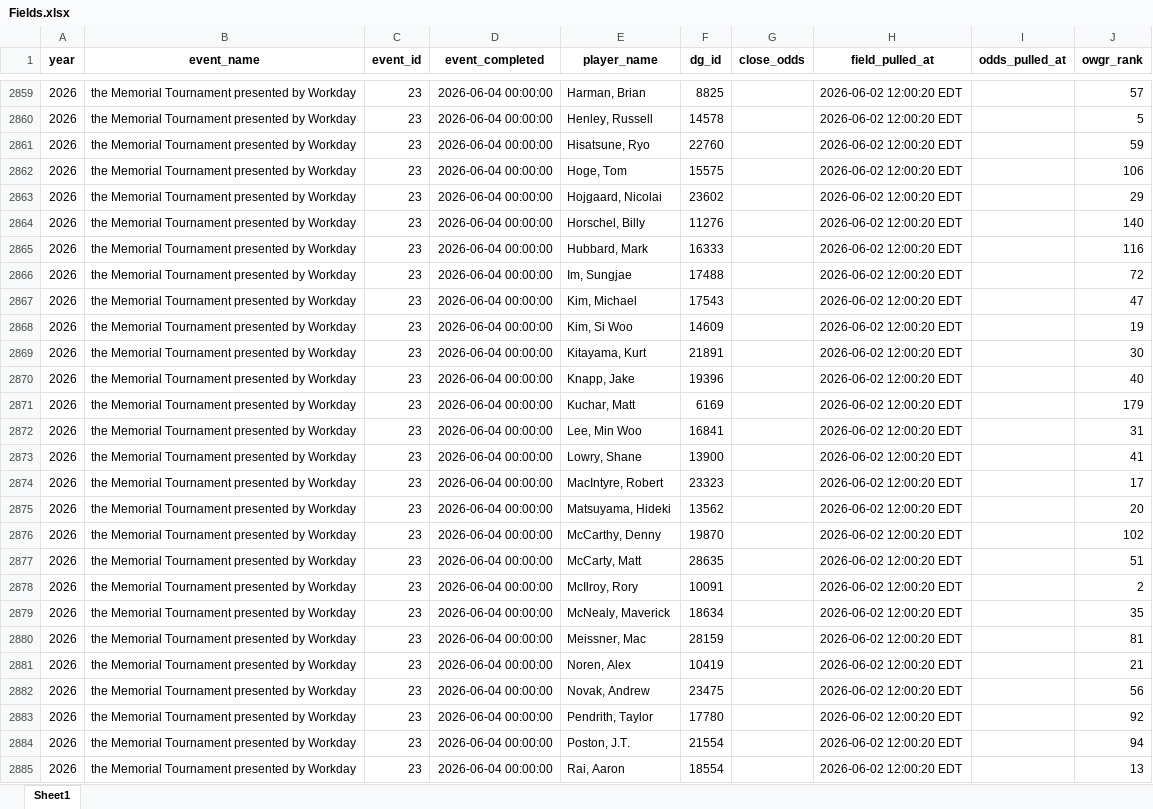
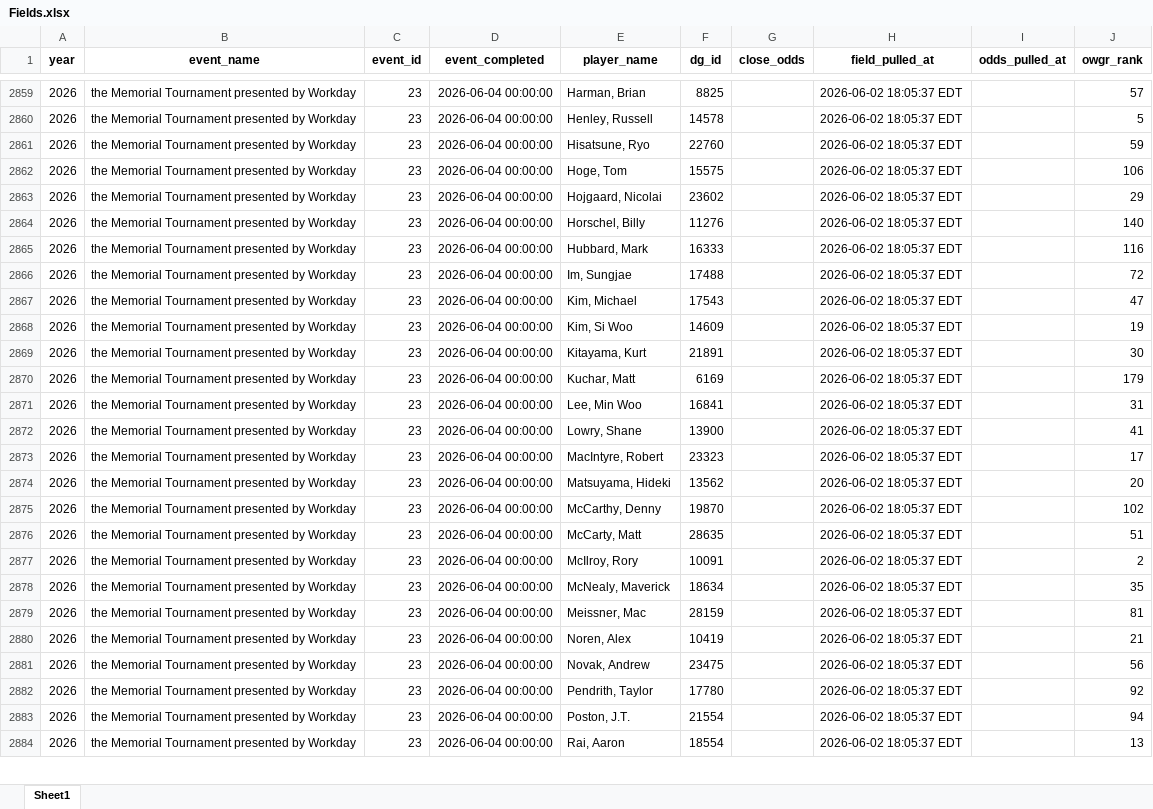
Before and after one commit to nayjaycee/TourStats, an Excel workbook: Data/in Use/Fields.xlsx, sheet Sheet1, drawn as a sheet; only a part is shown, gaps mark what is left out; values as stored, in another font and other column widths than the file's, no borders; removed rows and columns are numbered as before the commit, all else as after; the diff covers the shown part only; the diff names each change by its address in the sheet, - before the commit and + after, or states it on an @@ line.

Commit message:
data: field/odds refresh 2026-06-02 18:05 ET

```diff
--- a/Data/in Use/Fields.xlsx (sheet Sheet1)
+++ b/Data/in Use/Fields.xlsx (sheet Sheet1)
-H2859:H2869 (field_pulled_at): 2026-06-02 12:00:20 EDT
+H2859:H2869 (field_pulled_at): 2026-06-02 18:05:37 EDT
-row 2870: 2026 | the Memorial Tournament presented by Workday | 23 | 2026-06-04 00:00:00 | Knapp, Jake | 19396 |  | 2026-06-02 12:00:20 EDT |  | 40
-H2870:H2884 (field_pulled_at): 2026-06-02 12:00:20 EDT
+H2870:H2884 (field_pulled_at): 2026-06-02 18:05:37 EDT
```
Also changed, not shown: 1 added row and 45 edited cells elsewhere in this sheet, Data/in Use/All_players.xlsx, 4 other files.
